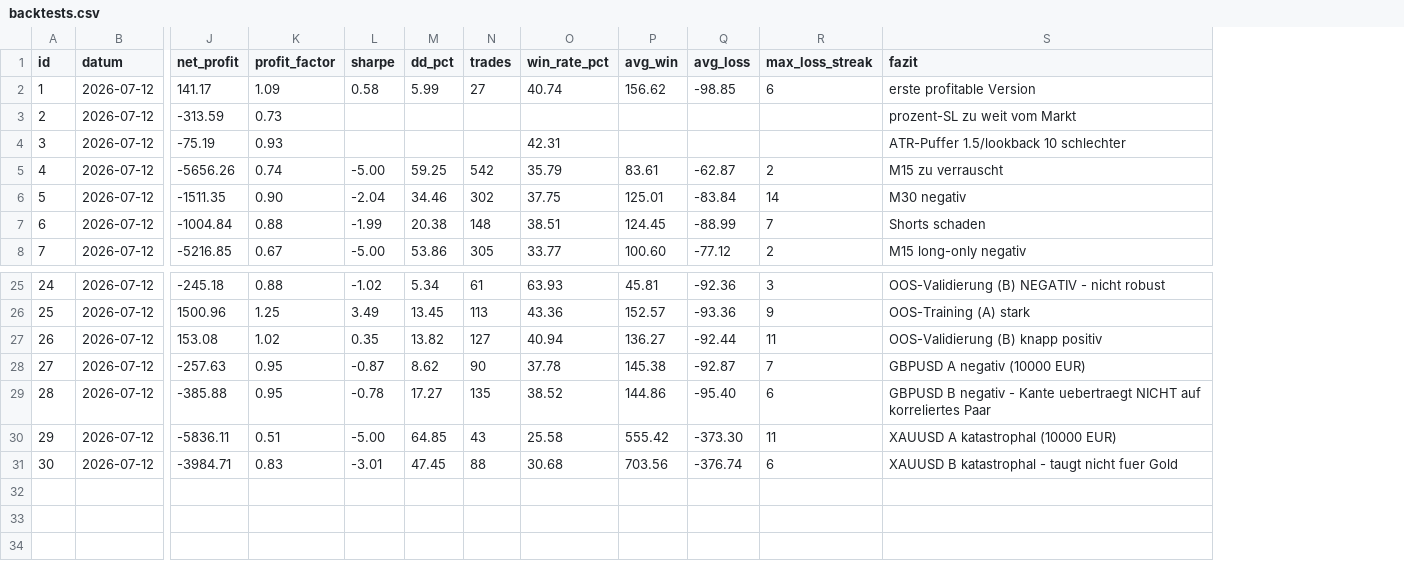
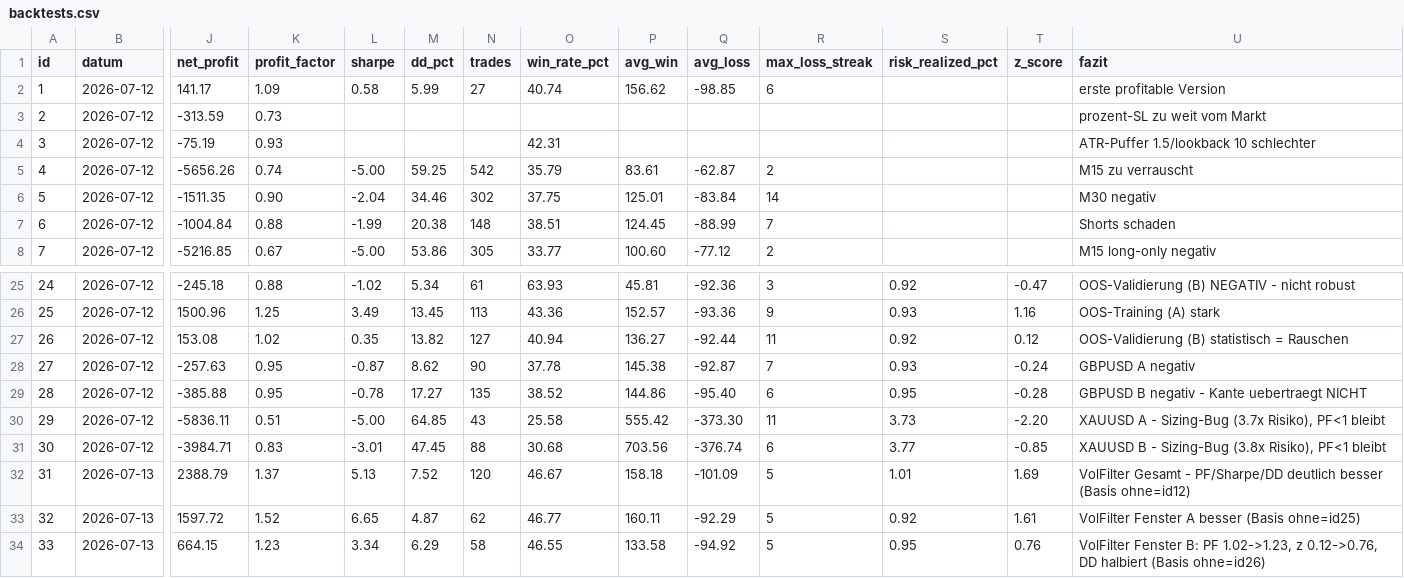
Before and after one commit to translucentv1/trading-bot-v1, a CSV file: backtests.csv, drawn as a sheet; only a part is shown, gaps mark what is left out; addresses are those after the commit; rows hold the shown columns only; the diff names each change by its address in the sheet, - before the commit and + after, or states it on an @@ line.

```diff
--- a/backtests.csv
+++ b/backtests.csv
+column S (risk_realized_pct), rows 25-31: 0.92 | 0.93 | 0.92 | 0.93 | 0.95 | 3.73 | 3.77
+column T (z_score), rows 25-31: -0.47 | 1.16 | 0.12 | -0.24 | -0.28 | -2.20 | -0.85
-U27 (fazit): OOS-Validierung (B) knapp positiv
+U27 (fazit): OOS-Validierung (B) statistisch = Rauschen
-U28 (fazit): GBPUSD A negativ (10000 EUR)
+U28 (fazit): GBPUSD A negativ
-U29 (fazit): …uebertraegt NICHT auf korreliertes Paar
+U29 (fazit): …uebertraegt NICHT
-U30 (fazit): XAUUSD A katastrophal (10000 EUR)
+U30 (fazit): XAUUSD A - Sizing-Bug (3.7x Risiko), PF<1 bleibt
-U31 (fazit): XAUUSD B katastrophal - taugt nicht fuer Gold
+U31 (fazit): XAUUSD B - Sizing-Bug (3.8x Risiko), PF<1 bleibt
+row 32: 31 | 2026-07-13 | 2388.79 | 1.37 | 5.13 | 7.52 | 120 | 46.67 | 158.18 | -101.09 | 5 | 1.01 | 1.69 | VolFilter Gesamt - PF/Sharpe/DD deutlich besser (Basis ohne=id12)
+row 33: 32 | 2026-07-13 | 1597.72 | 1.52 | 6.65 | 4.87 | 62 | 46.77 | 160.11 | -92.29 | 5 | 0.92 | 1.61 | VolFilter Fenster A besser (Basis ohne=id25)
+row 34: 33 | 2026-07-13 | 664.15 | 1.23 | 3.34 | 6.29 | 58 | 46.55 | 133.58 | -94.92 | 5 | 0.95 | 0.76 | VolFilter Fenster B: PF 1.02->1.23, z 0.12->0.76, DD halbiert (Basis ohne=id26)
```
Also changed, not shown: 4 other files.
